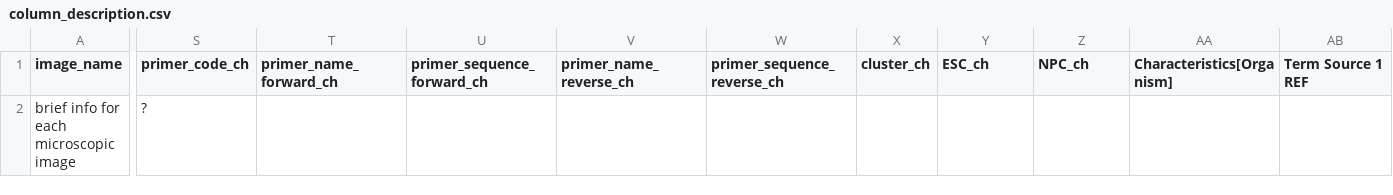
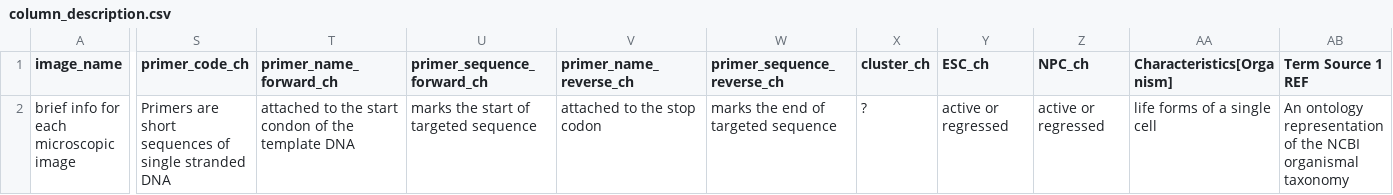
Before and after one commit to Georgesalzoghby/Image-Data-Annotation, a CSV file: scripts/meta_data/column_description.csv, drawn as a sheet; only a part is shown, gaps mark what is left out; the diff covers the shown part only; the diff names each change by its address in the sheet, - before the commit and + after, or states it on an @@ line.

Commit message:
Column names are described in column_description.csv

```diff
--- a/scripts/meta_data/column_description.csv
+++ b/scripts/meta_data/column_description.csv
-S2 (primer_code_ch): ?
+S2 (primer_code_ch): Primers are short sequences of single stranded DNA
-T2 (primer_name_forward_ch): (empty)
+T2 (primer_name_forward_ch): attached to the start condon of the template DNA
-U2 (primer_sequence_forward_ch): (empty)
+U2 (primer_sequence_forward_ch): marks the start of targeted sequence
-V2 (primer_name_reverse_ch): (empty)
+V2 (primer_name_reverse_ch): attached to the stop codon
-W2 (primer_sequence_reverse_ch): (empty)
+W2 (primer_sequence_reverse_ch): marks the end of targeted sequence
-X2 (cluster_ch): (empty)
+X2 (cluster_ch): ?
-Y2 (ESC_ch): (empty)
+Y2 (ESC_ch): active or regressed
-Z2 (NPC_ch): (empty)
+Z2 (NPC_ch): active or regressed
-AA2 (Characteristics[Organism]): (empty)
+AA2 (Characteristics[Organism]): life forms of a single cell
-AB2 (Term Source 1 REF): (empty)
+AB2 (Term Source 1 REF): An ontology representation of the NCBI organismal taxonomy
```
Also changed, not shown: 8 edited cells elsewhere in this file, 1 other file.
